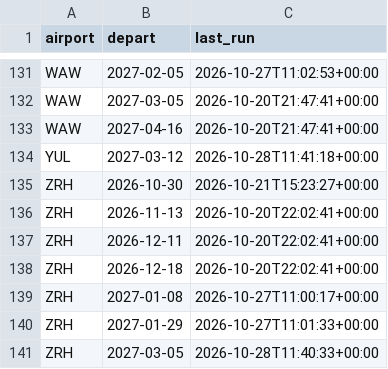
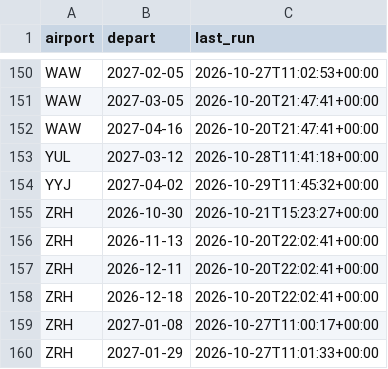
Before and after one commit to clombion/kiz-radar, a CSV file: pipeline/fare_jobs.csv, drawn as a sheet; only a part is shown, gaps mark what is left out; the shorter side is filled out with more unchanged rows; the diff covers the shown part only.

```diff
--- a/pipeline/fare_jobs.csv
+++ b/pipeline/fare_jobs.csv
@@ -134,2 +153,3 @@ WAW,2027-04-16,2026-10-20T21:47:41+00:00
 YUL,2027-03-12,2026-10-28T11:41:18+00:00
+YYJ,2027-04-02,2026-10-29T11:45:32+00:00
 ZRH,2026-10-30,2026-10-21T15:23:27+00:00
```
Also changed, not shown: 19 added rows elsewhere in this file, docs/data/fares.csv.
